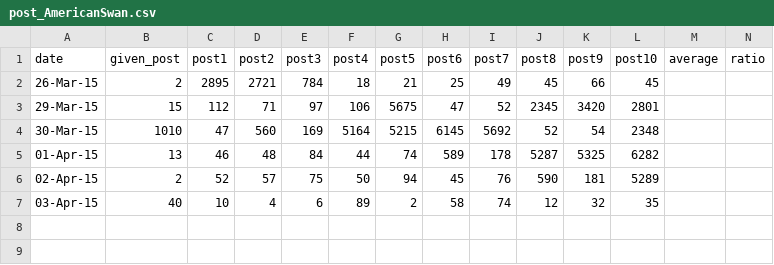
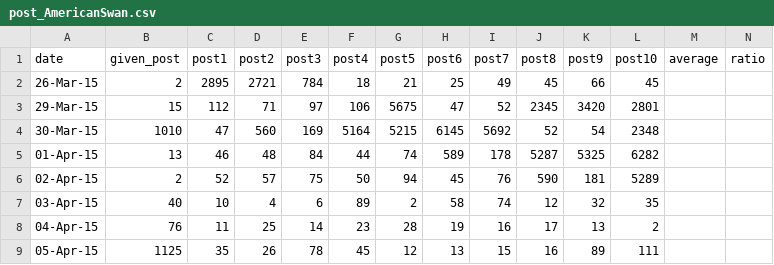
Before and after one commit to realhardworkingdeveloper/facebook-marketing-django, a CSV file: Database/post/Clothing/post_AmericanSwan.csv, drawn as a sheet; the diff names each change by its address in the sheet, - before the commit and + after, or states it on an @@ line.

```diff
--- a/Database/post/Clothing/post_AmericanSwan.csv
+++ b/Database/post/Clothing/post_AmericanSwan.csv
+row 8: 04-Apr-15 | 76 | 11 | 25 | 14 | 23 | 28 | 19 | 16 | 17 | 13 | 2
+row 9: 05-Apr-15 | 1125 | 35 | 26 | 78 | 45 | 12 | 13 | 15 | 16 | 89 | 111
```
Also changed, not shown: Database/post/BusinessEconomy Website/post_AskMeBazaar.csv, Database/post/Clothing/page_AmericanSwan.csv, 33 other files.
